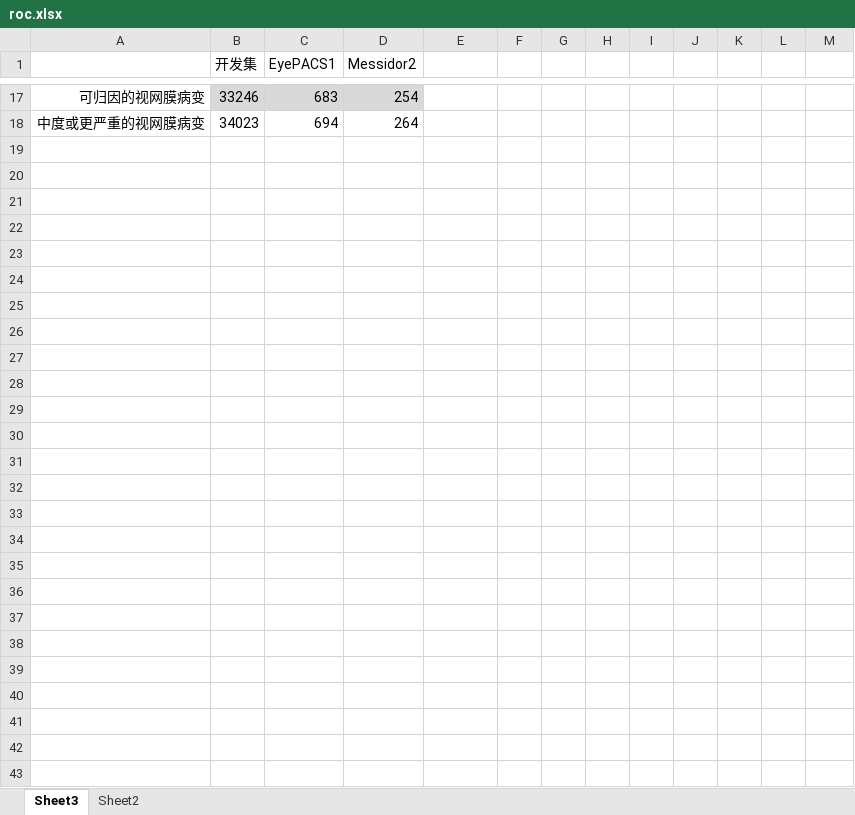
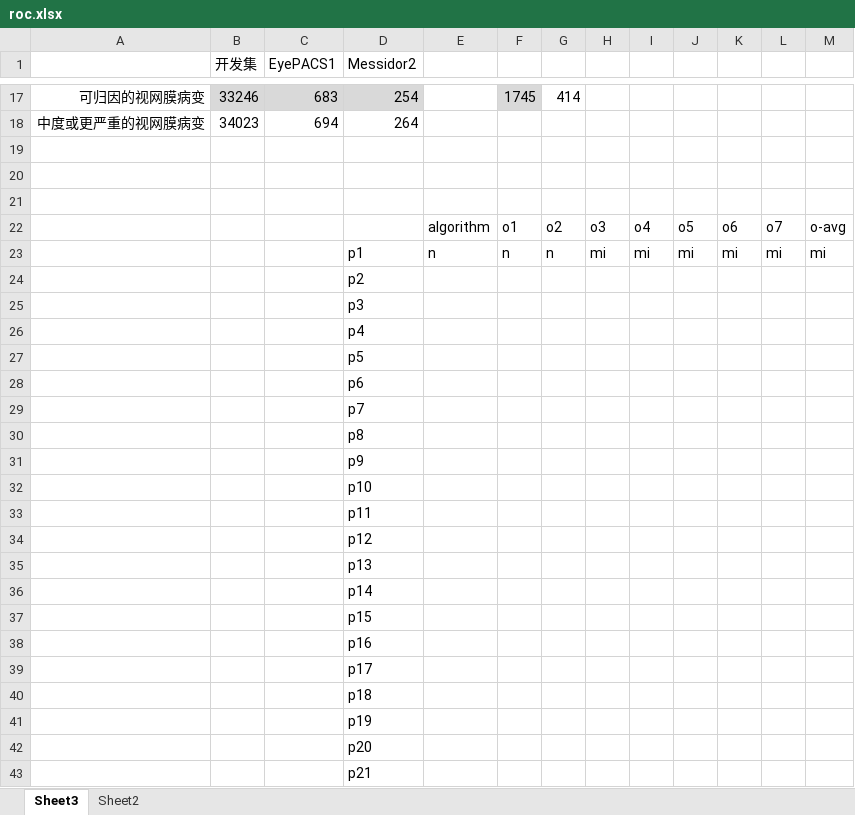
Before and after one commit to elmarli17/dl-setup, an Excel workbook: doc/roc.xlsx, sheet Sheet3, drawn as a sheet; only a part is shown, gaps mark what is left out; values as stored, in another font and other column widths than the file's, no borders; the diff covers the shown part only; the diff names each change by its address in the sheet, - before the commit and + after, or states it on an @@ line.

```diff
--- a/doc/roc.xlsx (sheet Sheet3)
+++ b/doc/roc.xlsx (sheet Sheet3)
-F17 fill: none
+F17 fill: #D9D9D9
-F17: (empty)
+F17: 1745
-G17: (empty)
+G17: 414
+row 19: (empty)
+row 20: (empty)
+row 21: (empty)
+row 22:  |  |  |  | algorithm | o1 | o2 | o3 | o4 | o5 | o6 | o7 | o-avg
+row 23:  |  |  | p1 | n | n | n | mi | mi | mi | mi | mi | mi
+row 24:  |  |  | p2
+row 25:  |  |  | p3
+row 26:  |  |  | p4
+row 27:  |  |  | p5
+row 28:  |  |  | p6
+row 29:  |  |  | p7
+row 30:  |  |  | p8
+row 31:  |  |  | p9
+row 32:  |  |  | p10
+row 33:  |  |  | p11
+row 34:  |  |  | p12
+row 35:  |  |  | p13
+row 36:  |  |  | p14
+row 37:  |  |  | p15
+row 38:  |  |  | p16
+row 39:  |  |  | p17
+row 40:  |  |  | p18
+row 41:  |  |  | p19
+row 42:  |  |  | p20
+row 43:  |  |  | p21
```
Also changed, not shown: 33 edited cells and cell formats elsewhere in this sheet, charts or pictures, 1 other file.
